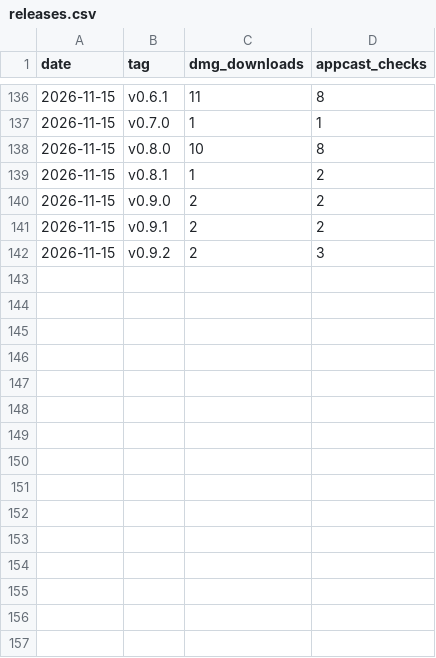
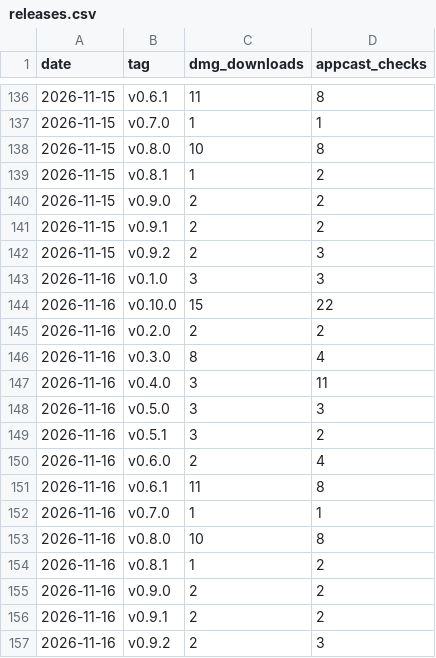
Before and after one commit to bar-amir/takes, a CSV file: releases.csv, drawn as a sheet; only a part is shown, gaps mark what is left out.

```diff
--- a/releases.csv
+++ b/releases.csv
@@ -142 +142,16 @@ date,tag,dmg_downloads,appcast_checks
 2026-11-15,v0.9.2,2,3
+2026-11-16,v0.1.0,3,3
+2026-11-16,v0.10.0,15,22
+2026-11-16,v0.2.0,2,2
+2026-11-16,v0.3.0,8,4
+2026-11-16,v0.4.0,3,11
+2026-11-16,v0.5.0,3,3
+2026-11-16,v0.5.1,3,2
+2026-11-16,v0.6.0,2,4
+2026-11-16,v0.6.1,11,8
+2026-11-16,v0.7.0,1,1
+2026-11-16,v0.8.0,10,8
+2026-11-16,v0.8.1,1,2
+2026-11-16,v0.9.0,2,2
+2026-11-16,v0.9.1,2,2
+2026-11-16,v0.9.2,2,3
```
Also changed, not shown: daily.csv, referrers.csv.
